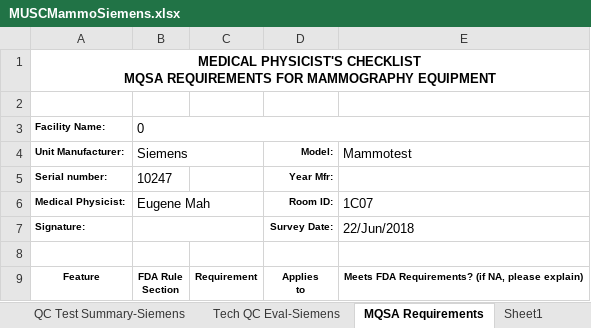
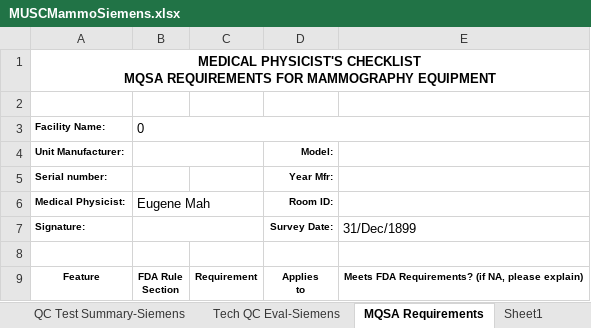
Before and after one commit to imabug/EquipTestingSpreadsheets, an Excel workbook: MUSCMammoSiemens.xlsx, sheet MQSA Requirements, drawn as a sheet; only a part is shown; values as stored, in another font and other column widths than the file's, no borders; charts and pictures not drawn; the diff names each change by its address in the sheet, - before the commit and + after, or states it on an @@ line.

```diff
--- a/MUSCMammoSiemens.xlsx (sheet MQSA Requirements)
+++ b/MUSCMammoSiemens.xlsx (sheet MQSA Requirements)
-B4 (Eugene Mah): Siemens
+B4 (Eugene Mah): (empty)
-E4: Mammotest
+E4: (empty)
-B5 (Eugene Mah): 10247
+B5 (Eugene Mah): (empty)
-E6: 1C07
+E6: (empty)
-E7: 22/Jun/2018
+E7: 31/Dec/1899
```
Also changed, not shown: sheet Sheet1, sheet Tables, sheet DataPage, charts or pictures.
